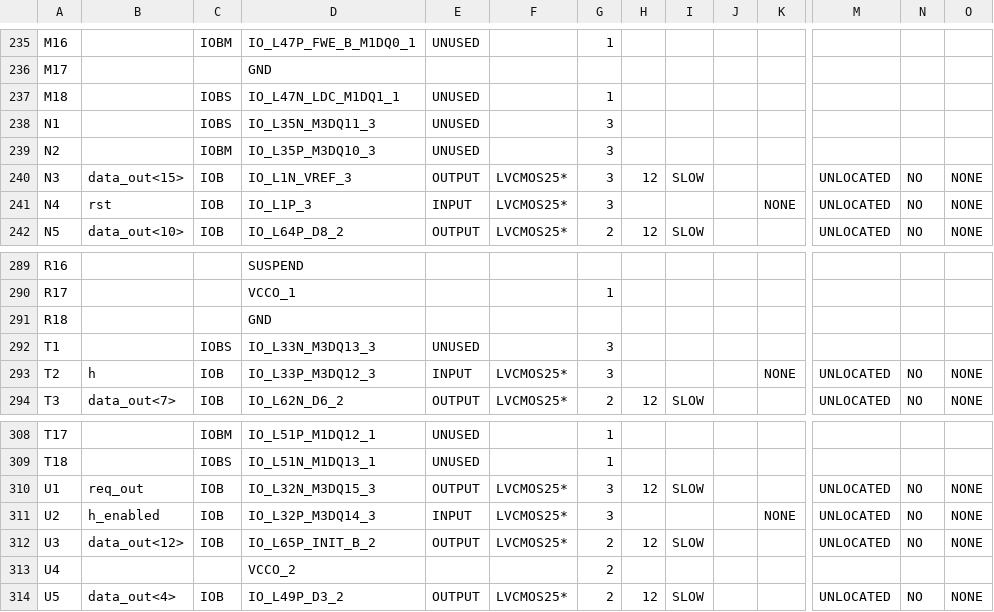
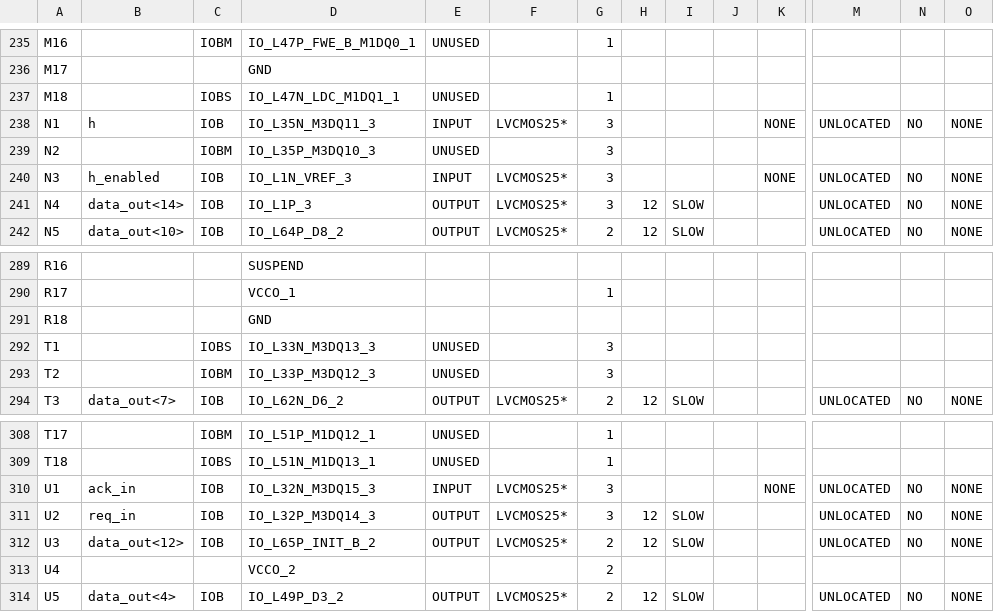
Before and after one commit to rveens/VLSI, a CSV file: L3/project/lab3/firwrapper_pad.csv, drawn as a sheet; only a part is shown, gaps mark what is left out; the diff covers the shown part only; the diff names each change by its address in the sheet, - before the commit and + after, or states it on an @@ line.

```diff
--- a/L3/project/lab3/firwrapper_pad.csv
+++ b/L3/project/lab3/firwrapper_pad.csv
-B238: (empty)
+B238: h
-C238: IOBS
+C238: IOB
-E238: UNUSED
+E238: INPUT
-F238: (empty)
+F238: LVCMOS25*
-K238: (empty)
+K238: NONE
-M238: (empty)
+M238: UNLOCATED
-N238: (empty)
+N238: NO
-O238: (empty)
+O238: NONE
-B240: data_out<15>
+B240: h_enabled
-E240: OUTPUT
+E240: INPUT
-H240: 12
+H240: (empty)
-I240: SLOW
+I240: (empty)
-K240: (empty)
+K240: NONE
-B241: rst
+B241: data_out<14>
-E241: INPUT
+E241: OUTPUT
-H241: (empty)
+H241: 12
-I241: (empty)
+I241: SLOW
-K241: NONE
+K241: (empty)
-B293: h
+B293: (empty)
-C293: IOB
+C293: IOBM
-E293: INPUT
+E293: UNUSED
-F293: LVCMOS25*
+F293: (empty)
-K293: NONE
+K293: (empty)
-M293: UNLOCATED
+M293: (empty)
-N293: NO
+N293: (empty)
-O293: NONE
+O293: (empty)
-B310: req_out
+B310: ack_in
-E310: OUTPUT
+E310: INPUT
-H310: 12
+H310: (empty)
-I310: SLOW
+I310: (empty)
-K310: (empty)
+K310: NONE
-B311: h_enabled
+B311: req_in
-E311: INPUT
+E311: OUTPUT
-H311: (empty)
+H311: 12
-I311: (empty)
+I311: SLOW
-K311: NONE
+K311: (empty)
```
Also changed, not shown: 13 edited cells elsewhere in this file, 30 other files.
